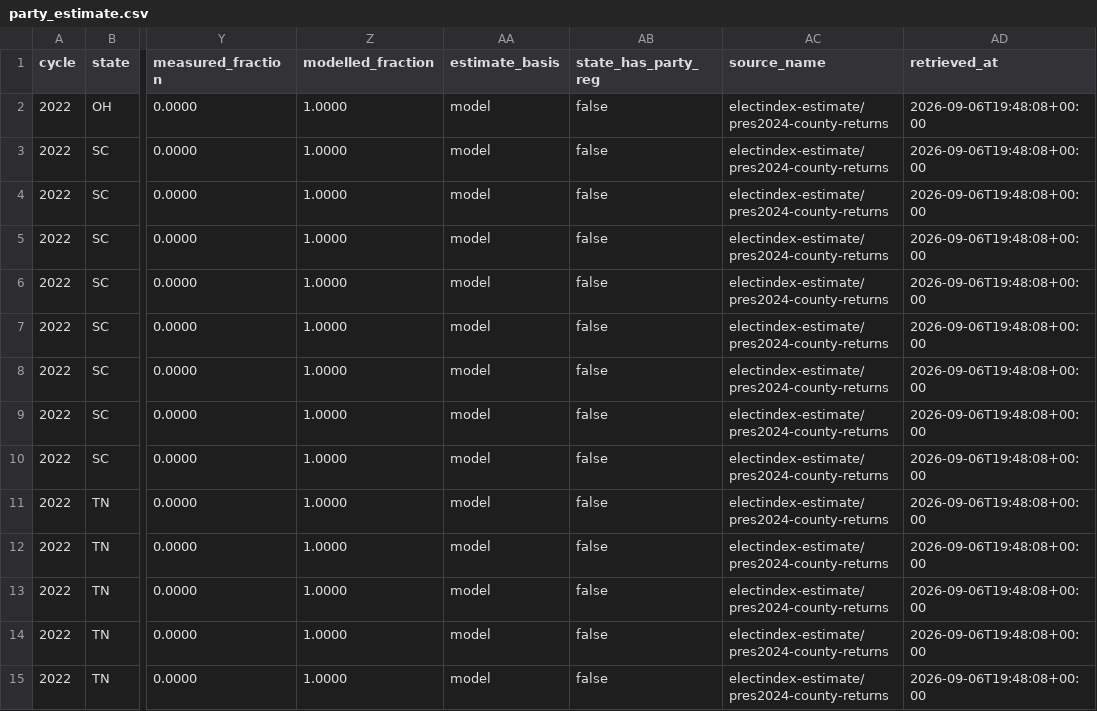
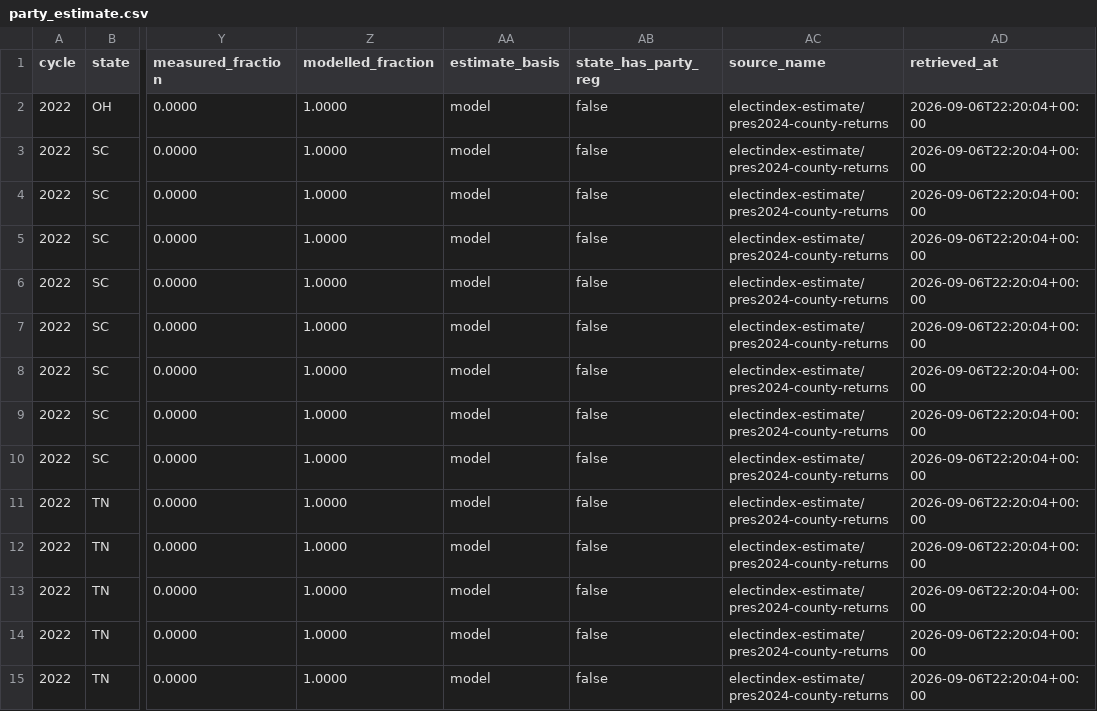
Before and after one commit to ElectIndex/26_early_vote, a CSV file: output/party_estimate.csv, drawn as a sheet; only a part is shown, gaps mark what is left out; the diff covers the shown part only; the diff names each change by its address in the sheet, - before the commit and + after, or states it on an @@ line.

```diff
--- a/output/party_estimate.csv
+++ b/output/party_estimate.csv
-AD2:AD15 (retrieved_at): 2026-09-06T19:48:08+00:00
+AD2:AD15 (retrieved_at): 2026-09-06T22:20:04+00:00
```
Also changed, not shown: 154 edited cells elsewhere in this file, output/ev_state_daily.csv, 7 other files.
